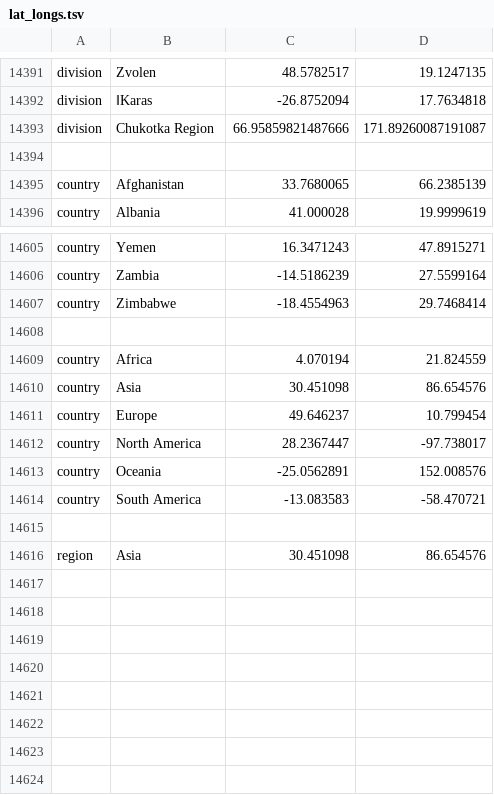
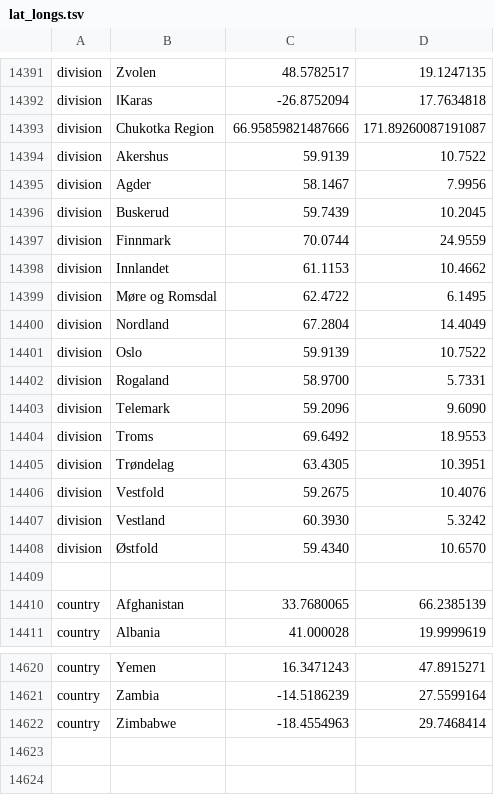
Before and after one commit to folkehelseinstituttet/ngs_scripts, a TSV file: nextstrain/influenza/fhi/lat_longs.tsv, drawn as a sheet; only a part is shown, gaps mark what is left out; the shorter side is filled out with more unchanged rows.

Commit message:
Added all Norwgian counties

```diff
--- a/nextstrain/influenza/fhi/lat_longs.tsv
+++ b/nextstrain/influenza/fhi/lat_longs.tsv
@@ -14393,2 +14393,17 @@ division	ǁKaras	-26.8752094	17.7634818
 division	Сhukotka Region	66.95859821487666	171.89260087191087
+division	Akershus	59.9139	10.7522
+division	Agder	58.1467	7.9956
+division	Buskerud	59.7439	10.2045
+division	Finnmark	70.0744	24.9559
+division	Innlandet	61.1153	10.4662
+division	Møre og Romsdal	62.4722	6.1495
+division	Nordland	67.2804	14.4049
+division	Oslo	59.9139	10.7522
+division	Rogaland	58.9700	5.7331
+division	Telemark	59.2096	9.6090
+division	Troms	69.6492	18.9553
+division	Trøndelag	63.4305	10.3951
+division	Vestfold	59.2675	10.4076
+division	Vestland	60.3930	5.3242
+division	Østfold	59.4340	10.6570
 
@@ -14607,2 +14622,3 @@ country	Zambia	-14.5186239	27.5599164
 country	Zimbabwe	-18.4554963	29.7468414
+
 
```
